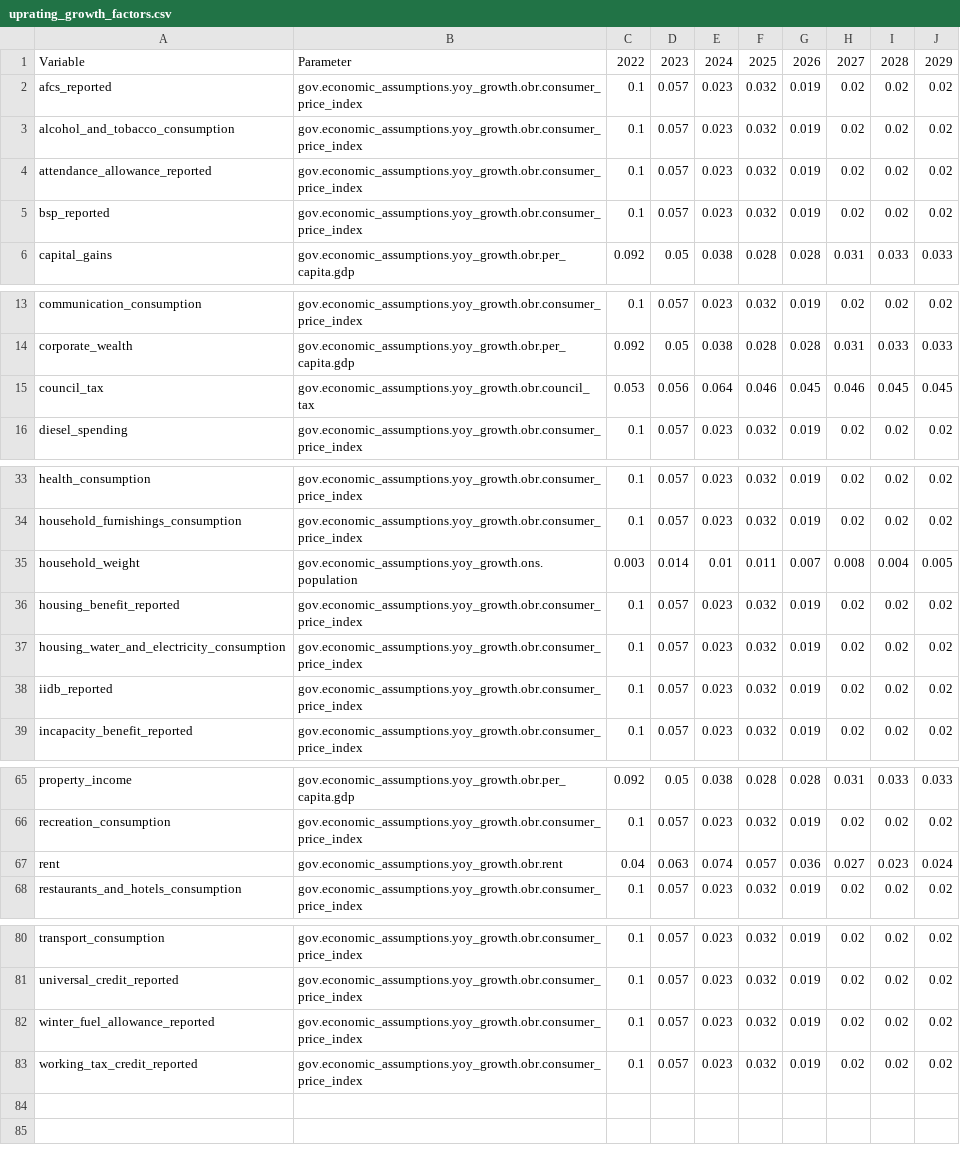
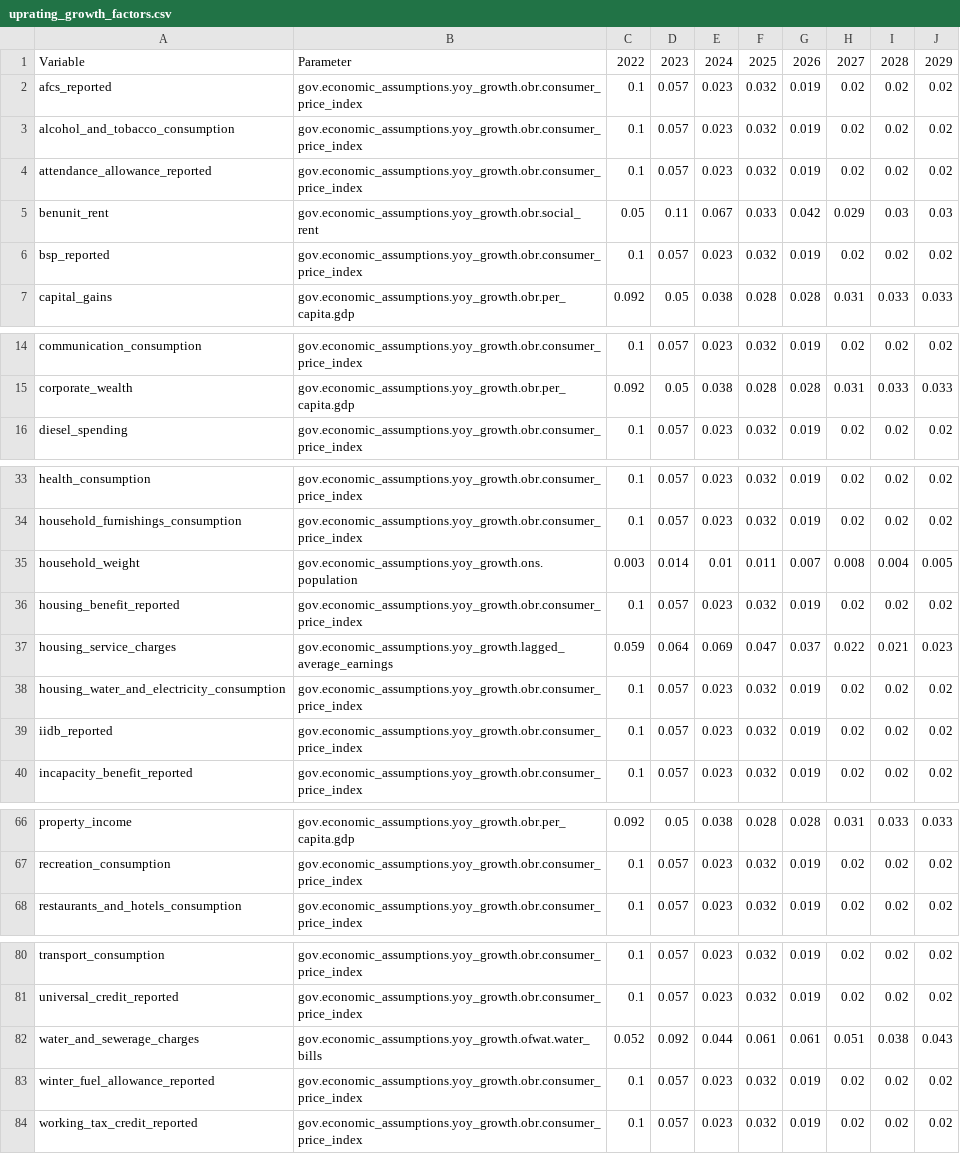
Before and after one commit to PolicyEngine/policyengine-uk, a CSV file: policyengine_uk/data/uprating_growth_factors.csv, drawn as a sheet; only a part is shown, gaps mark what is left out; removed rows and columns are numbered as before the commit, all else as after; the diff names each change by its address in the sheet, - before the commit and + after, or states it on an @@ line.

```diff
--- a/policyengine_uk/data/uprating_growth_factors.csv
+++ b/policyengine_uk/data/uprating_growth_factors.csv
+row 5: benunit_rent | gov.economic_assumptions.yoy_growth.obr.social_rent | 0.05 | 0.11 | 0.067 | 0.033 | 0.042 | 0.029 | 0.03 | 0.03
-row 15: council_tax | gov.economic_assumptions.yoy_growth.obr.council_tax | 0.053 | 0.056 | 0.064 | 0.046 | 0.045 | 0.046 | 0.045 | 0.045
+row 37: housing_service_charges | gov.economic_assumptions.yoy_growth.lagged_average_earnings | 0.059 | 0.064 | 0.069 | 0.047 | 0.037 | 0.022 | 0.021 | 0.023
-row 67: rent | gov.economic_assumptions.yoy_growth.obr.rent | 0.04 | 0.063 | 0.074 | 0.057 | 0.036 | 0.027 | 0.023 | 0.024
+row 82: water_and_sewerage_charges | gov.economic_assumptions.yoy_growth.ofwat.water_bills | 0.052 | 0.092 | 0.044 | 0.061 | 0.061 | 0.051 | 0.038 | 0.043
```
Also changed, not shown: 1 other file.
